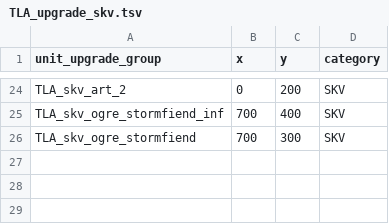
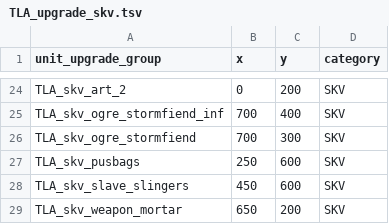
Before and after one commit to zverofaust/WarbandUpgradeExpanded, a TSV file: db/unit_upgrade_group_ui_infos_tables/TLA_upgrade_skv.tsv, drawn as a sheet; only a part is shown, gaps mark what is left out.

Commit message:
Separate Skaven Pusbags, Slingers and Poison Wind Mortars upgrade paths

```diff
--- a/db/unit_upgrade_group_ui_infos_tables/TLA_upgrade_skv.tsv
+++ b/db/unit_upgrade_group_ui_infos_tables/TLA_upgrade_skv.tsv
@@ -26 +26,4 @@ TLA_skv_ogre_stormfiend_inf	700	400	SKV
 TLA_skv_ogre_stormfiend	700	300	SKV
+TLA_skv_pusbags	250	600	SKV
+TLA_skv_slave_slingers	450	600	SKV
+TLA_skv_weapon_mortar	650	200	SKV
```
